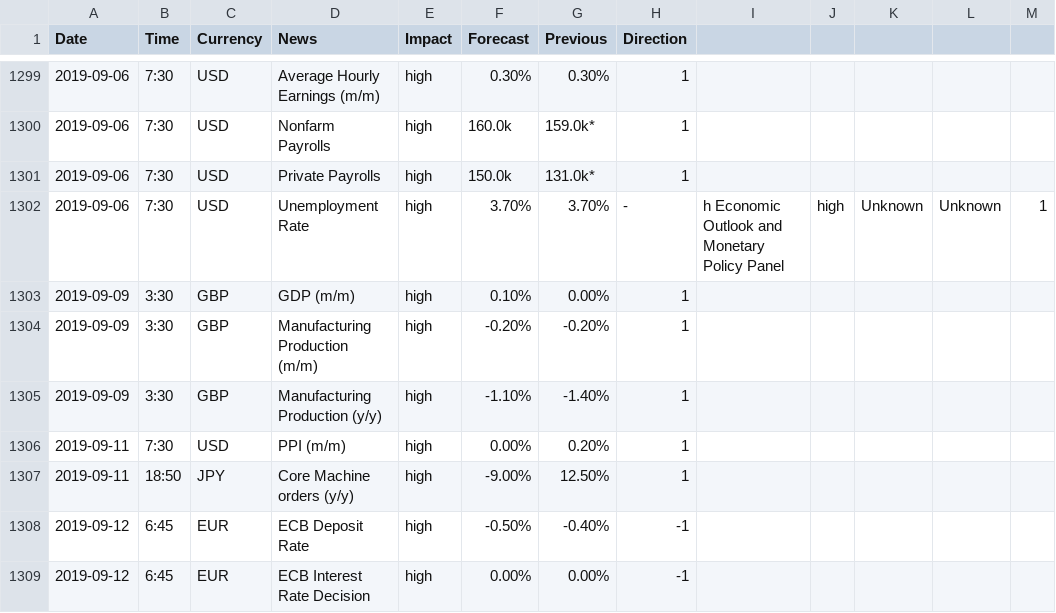
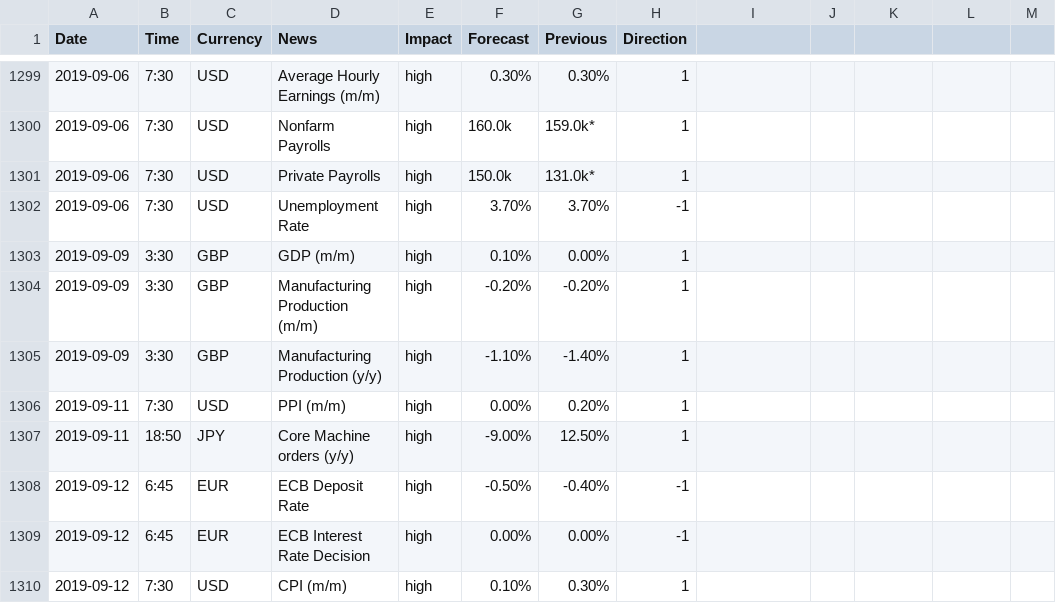
Before and after one commit to lchristij/Project-01, a CSV file: fxevents_hist_GS.csv, drawn as a sheet; only a part is shown, gaps mark what is left out; the shorter side is filled out with more unchanged rows.

Commit message:
Update fxevents_hist_GS.csv

```diff
--- a/fxevents_hist_GS.csv
+++ b/fxevents_hist_GS.csv
@@ -1301,3 +1301,3 @@ Date,Time,Currency,News,Impact,Forecast,Previous,Direction
 2019-09-06,7:30,USD,Private Payrolls,high,150.0k,131.0k*,1
-2019-09-06,7:30,USD,Unemployment Rate,high,3.70%,3.70%,-,h Economic Outlook and Monetary Policy Panel,high,Unknown,Unknown,1
+2019-09-06,7:30,USD,Unemployment Rate,high,3.70%,3.70%,-1
 2019-09-09,3:30,GBP,GDP (m/m),high,0.10%,0.00%,1
```
